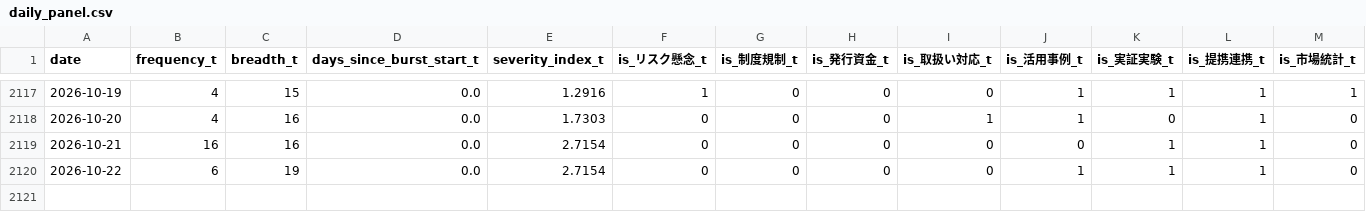
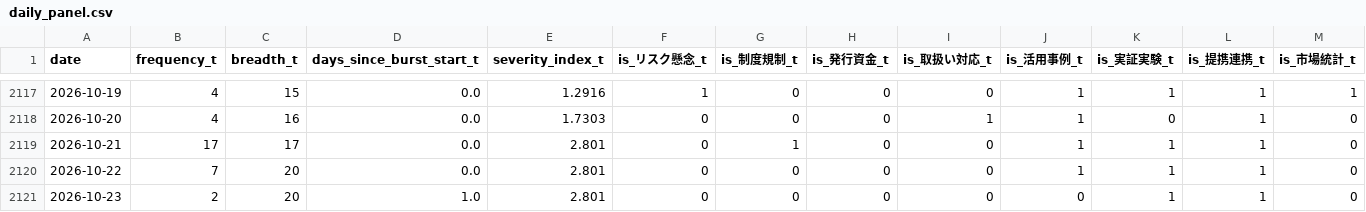
Before and after one commit to matsuno04/jpyc-news-v2, a CSV file: data/daily_panel.csv, drawn as a sheet; only a part is shown, gaps mark what is left out; rows hold the shown columns only; the diff names each change by its address in the sheet, - before the commit and + after, or states it on an @@ line.

```diff
--- a/data/daily_panel.csv
+++ b/data/daily_panel.csv
-B2119 (frequency_t): 16
+B2119 (frequency_t): 17
-C2119 (breadth_t): 16
+C2119 (breadth_t): 17
-E2119:E2120 (severity_index_t): 2.7154
+E2119:E2120 (severity_index_t): 2.801
-G2119 (is_制度規制_t): 0
+G2119 (is_制度規制_t): 1
-J2119 (is_活用事例_t): 0
+J2119 (is_活用事例_t): 1
-B2120 (frequency_t): 6
+B2120 (frequency_t): 7
-C2120 (breadth_t): 19
+C2120 (breadth_t): 20
+row 2121: 2026-10-23 | 2 | 20 | 1.0 | 2.801 | 0 | 0 | 0 | 0 | 0 | 1 | 1 | 0
```
Also changed, not shown: data/event_summary.csv, 2 other files.
